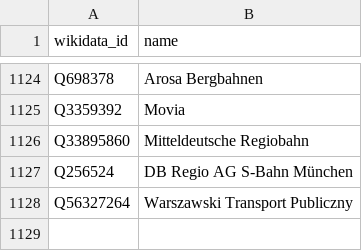
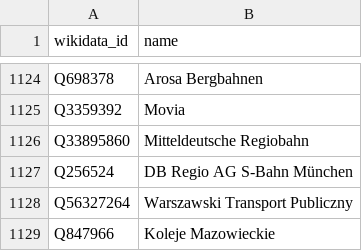
Before and after one commit to Traewelling/transitous-wikidata-operator-matching, a CSV file: operators.csv, drawn as a sheet; only a part is shown, gaps mark what is left out.

```diff
--- a/operators.csv
+++ b/operators.csv
@@ -1128 +1128,2 @@ Q256524,DB Regio AG S-Bahn München
 Q56327264,Warszawski Transport Publiczny
+Q847966,Koleje Mazowieckie
```
Also changed, not shown: mapping.csv.
